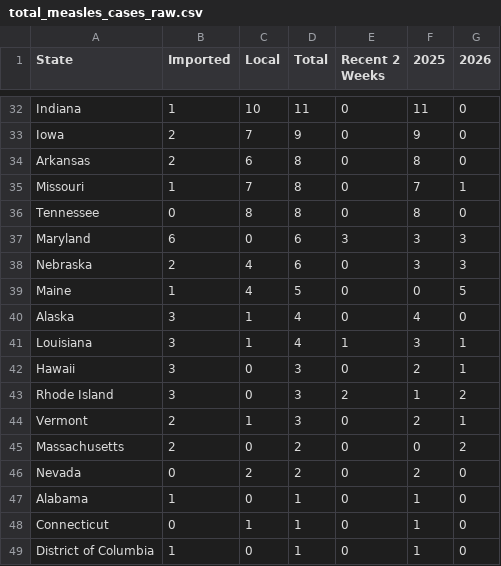
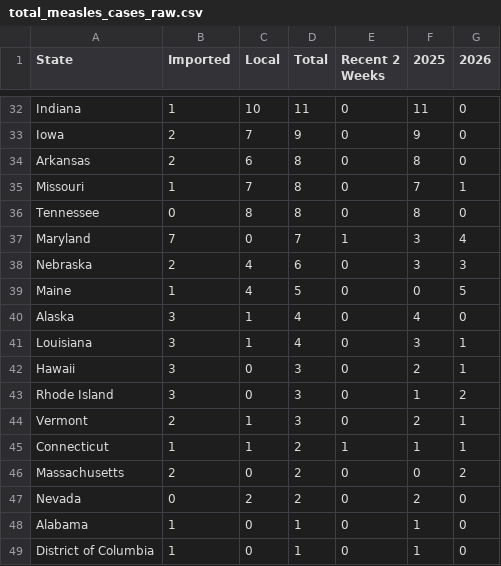
Before and after one commit to rfortherestofus/state-immunization-reports, a CSV file: data-raw/total_measles_cases_raw.csv, drawn as a sheet; only a part is shown, gaps mark what is left out; the diff covers the shown part only.

```diff
--- a/data-raw/total_measles_cases_raw.csv
+++ b/data-raw/total_measles_cases_raw.csv
@@ -36,3 +36,3 @@ Missouri,1,7,8,0,7,1
 Tennessee,0,8,8,0,8,0
-Maryland,6,0,6,3,3,3
+Maryland,7,0,7,1,3,4
 Nebraska,2,4,6,0,3,3
@@ -40,6 +40,7 @@ Maine,1,4,5,0,0,5
 Alaska,3,1,4,0,4,0
-Louisiana,3,1,4,1,3,1
+Louisiana,3,1,4,0,3,1
 Hawaii,3,0,3,0,2,1
-Rhode Island,3,0,3,2,1,2
+Rhode Island,3,0,3,0,1,2
 Vermont,2,1,3,0,2,1
+Connecticut,1,1,2,1,1,1
 Massachusetts,2,0,2,0,0,2
@@ -47,3 +48,2 @@ Nevada,0,2,2,0,2,0
 Alabama,1,0,1,0,1,0
-Connecticut,0,1,1,0,1,0
 District of Columbia,1,0,1,0,1,0
```
Also changed, not shown: 7 added rows, 7 removed rows and 46 edited cells elsewhere in this file, data-clean/total_measles_cases.csv, 5 other files.
